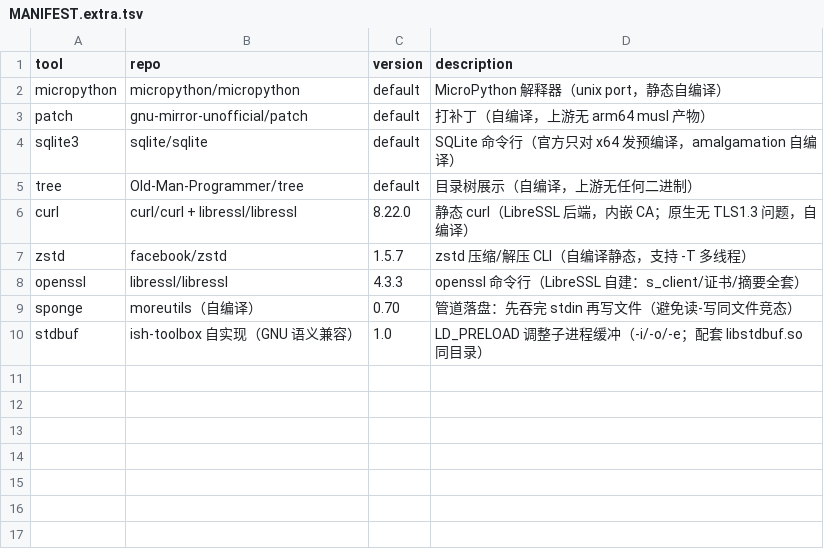
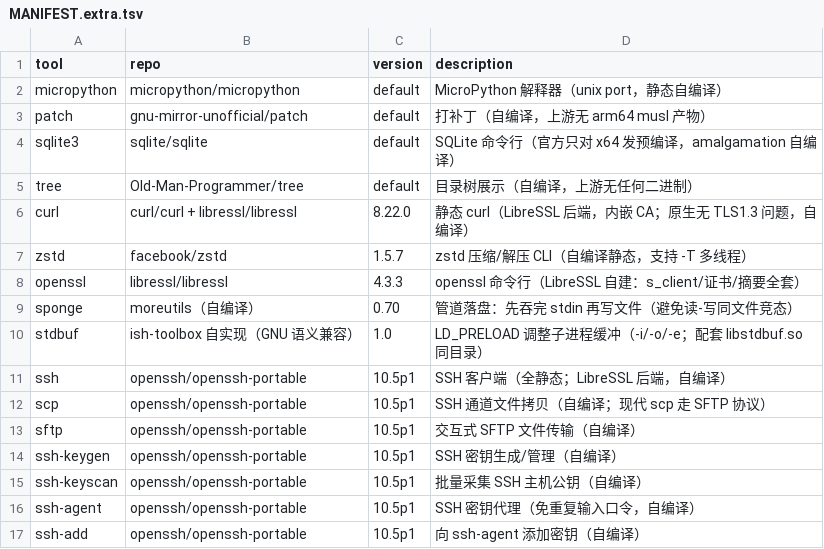
Before and after one commit to otaku-say/ish-toolbox, a TSV file: MANIFEST.extra.tsv, drawn as a sheet; the diff names each change by its address in the sheet, - before the commit and + after, or states it on an @@ line.

Commit message:
docs: MANIFEST 增补 OpenSSH 7 行

```diff
--- a/MANIFEST.extra.tsv
+++ b/MANIFEST.extra.tsv
+row 11: ssh | openssh/openssh-portable | 10.5p1 | SSH 客户端（全静态；LibreSSL 后端，自编译）
+row 12: scp | openssh/openssh-portable | 10.5p1 | SSH 通道文件拷贝（自编译；现代 scp 走 SFTP 协议）
+row 13: sftp | openssh/openssh-portable | 10.5p1 | 交互式 SFTP 文件传输（自编译）
+row 14: ssh-keygen | openssh/openssh-portable | 10.5p1 | SSH 密钥生成/管理（自编译）
+row 15: ssh-keyscan | openssh/openssh-portable | 10.5p1 | 批量采集 SSH 主机公钥（自编译）
+row 16: ssh-agent | openssh/openssh-portable | 10.5p1 | SSH 密钥代理（免重复输入口令，自编译）
+row 17: ssh-add | openssh/openssh-portable | 10.5p1 | 向 ssh-agent 添加密钥（自编译）
```
